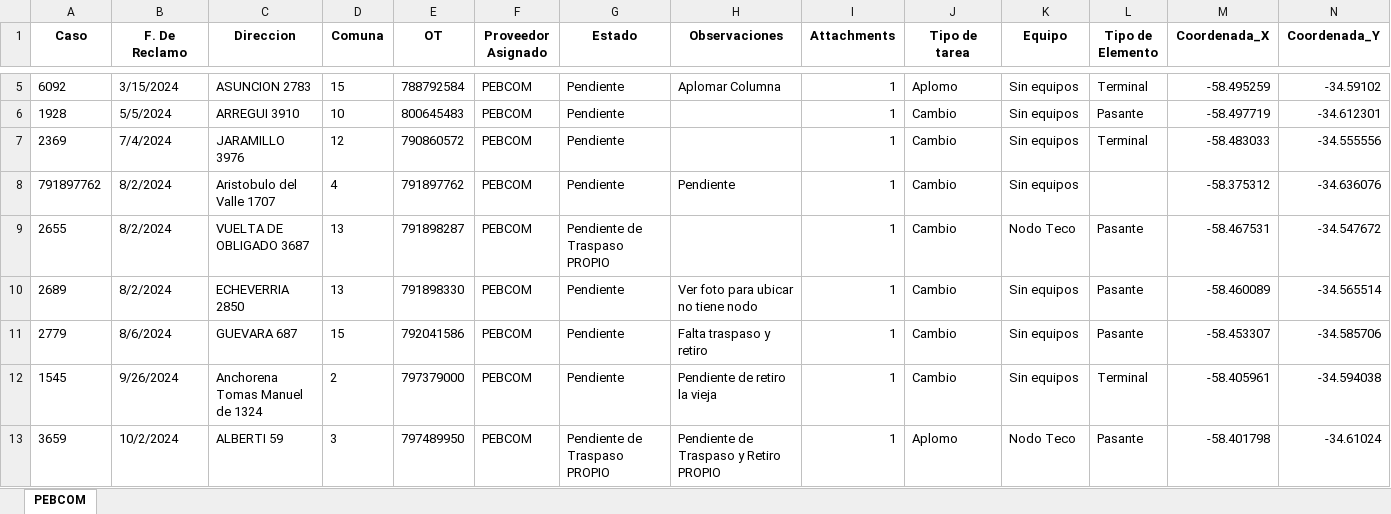
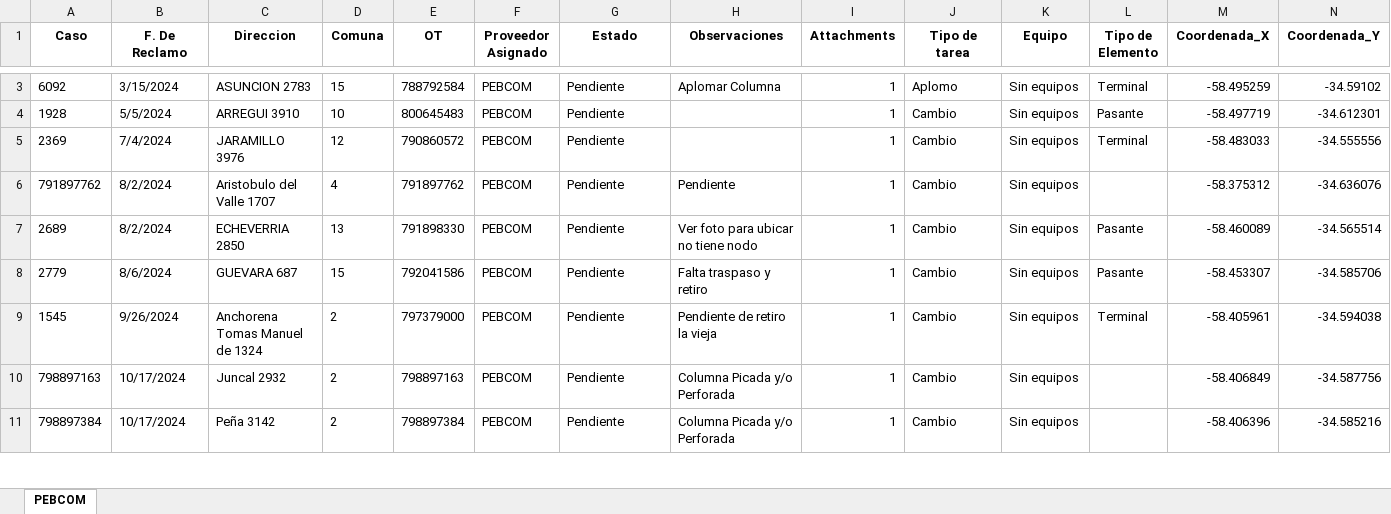
Before and after one commit to gestiondereclamosteco/pebcom, an Excel workbook: mapa_interactivo_PEBCOM.xlsx, sheet PEBCOM, drawn as a sheet; only a part is shown, gaps mark what is left out; the shorter side is filled out with more unchanged rows; values as stored, in another font and other column widths than the file's, no borders; removed rows and columns are numbered as before the commit, all else as after; rows hold the shown columns only; the diff covers the shown part only; the diff names each change by its address in the sheet, - before the commit and + after, or states it on an @@ line.

Commit message:
🔄 Actualización automática del mapa (2025-08-05 08:04:14)

```diff
--- a/mapa_interactivo_PEBCOM.xlsx (sheet PEBCOM)
+++ b/mapa_interactivo_PEBCOM.xlsx (sheet PEBCOM)
-row 9: 2655 | 8/2/2024 | VUELTA DE OBLIGADO 3687 | 13 | 791898287 | PEBCOM | Pendiente de Traspaso PROPIO |  | 1 | Cambio | Nodo Teco | Pasante | -58.467531 | -34.547672
-row 13: 3659 | 10/2/2024 | ALBERTI 59 | 3 | 797489950 | PEBCOM | Pendiente de Traspaso PROPIO | Pendiente de Traspaso y Retiro PROPIO | 1 | Aplomo | Nodo Teco | Pasante | -58.401798 | -34.61024
```
Also changed, not shown: 3 added rows and 18 removed rows elsewhere in this sheet, 1 other file.
